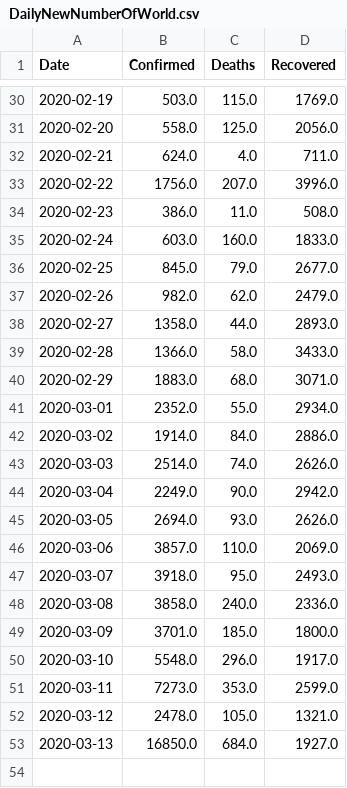
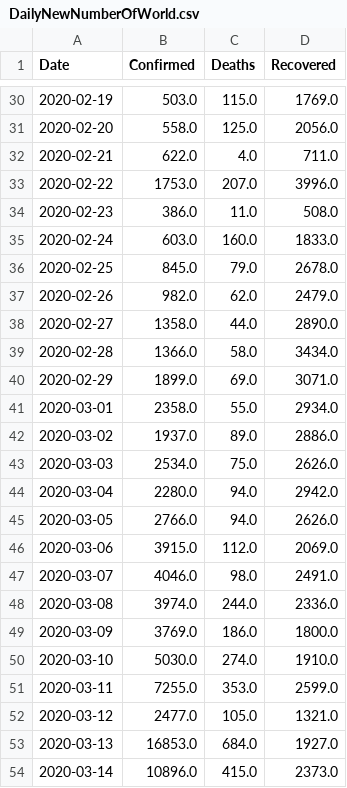
Before and after one commit to suen049/COVID19-Data-IBSDataScienceGroup, a CSV file: Data/DailyNewNumberOfWorld.csv, drawn as a sheet; only a part is shown, gaps mark what is left out; the diff covers the shown part only.

```diff
--- a/Data/DailyNewNumberOfWorld.csv
+++ b/Data/DailyNewNumberOfWorld.csv
@@ -31,23 +31,24 @@ Date,Confirmed,Deaths,Recovered
 2020-02-20,558.0,125.0,2056.0
-2020-02-21,624.0,4.0,711.0
-2020-02-22,1756.0,207.0,3996.0
+2020-02-21,622.0,4.0,711.0
+2020-02-22,1753.0,207.0,3996.0
 2020-02-23,386.0,11.0,508.0
 2020-02-24,603.0,160.0,1833.0
-2020-02-25,845.0,79.0,2677.0
+2020-02-25,845.0,79.0,2678.0
 2020-02-26,982.0,62.0,2479.0
-2020-02-27,1358.0,44.0,2893.0
-2020-02-28,1366.0,58.0,3433.0
-2020-02-29,1883.0,68.0,3071.0
-2020-03-01,2352.0,55.0,2934.0
-2020-03-02,1914.0,84.0,2886.0
-2020-03-03,2514.0,74.0,2626.0
-2020-03-04,2249.0,90.0,2942.0
-2020-03-05,2694.0,93.0,2626.0
-2020-03-06,3857.0,110.0,2069.0
-2020-03-07,3918.0,95.0,2493.0
-2020-03-08,3858.0,240.0,2336.0
-2020-03-09,3701.0,185.0,1800.0
-2020-03-10,5548.0,296.0,1917.0
-2020-03-11,7273.0,353.0,2599.0
-2020-03-12,2478.0,105.0,1321.0
-2020-03-13,16850.0,684.0,1927.0
+2020-02-27,1358.0,44.0,2890.0
+2020-02-28,1366.0,58.0,3434.0
+2020-02-29,1899.0,69.0,3071.0
+2020-03-01,2358.0,55.0,2934.0
+2020-03-02,1937.0,89.0,2886.0
+2020-03-03,2534.0,75.0,2626.0
+2020-03-04,2280.0,94.0,2942.0
+2020-03-05,2766.0,94.0,2626.0
+2020-03-06,3915.0,112.0,2069.0
+2020-03-07,4046.0,98.0,2491.0
+2020-03-08,3974.0,244.0,2336.0
+2020-03-09,3769.0,186.0,1800.0
+2020-03-10,5030.0,274.0,1910.0
+2020-03-11,7255.0,353.0,2599.0
+2020-03-12,2477.0,105.0,1321.0
+2020-03-13,16853.0,684.0,1927.0
+2020-03-14,10896.0,415.0,2373.0
```
Also changed, not shown: 29 added rows and 12 edited cells elsewhere in this file, Data/LatestDailyData.csv, Data/TotalConfirmedNumberInEachCountry.csv, 8 other files.
